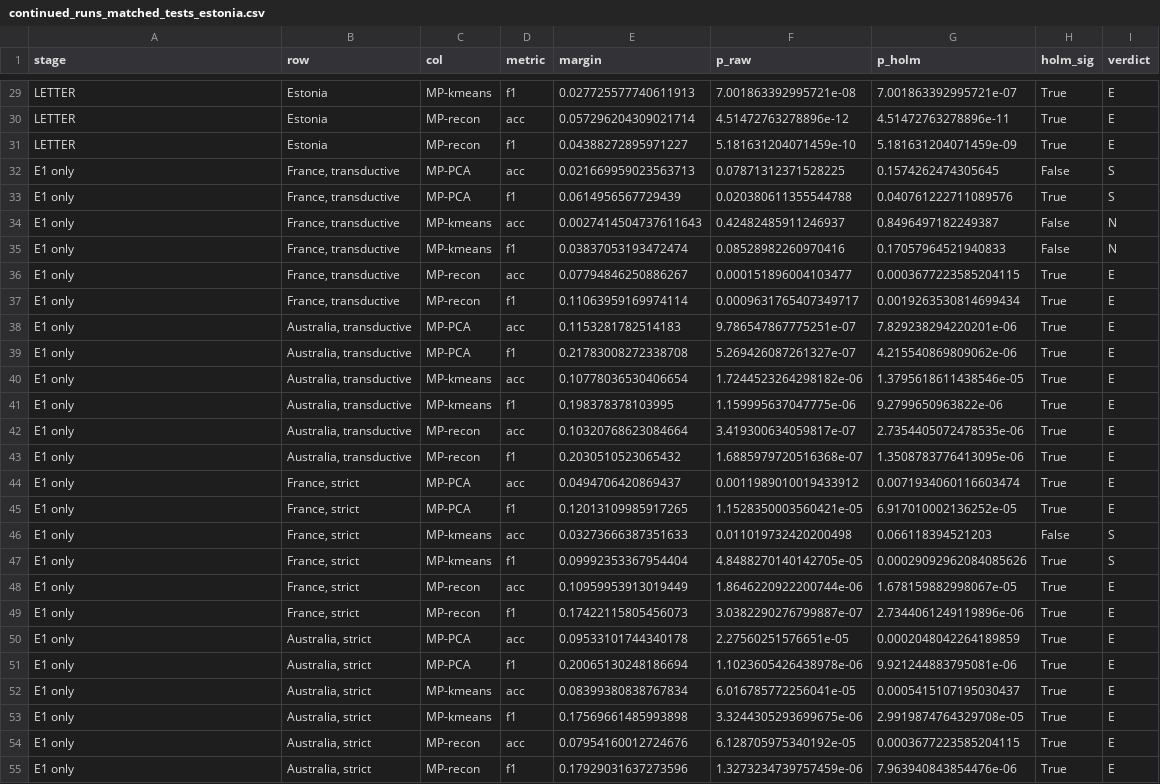
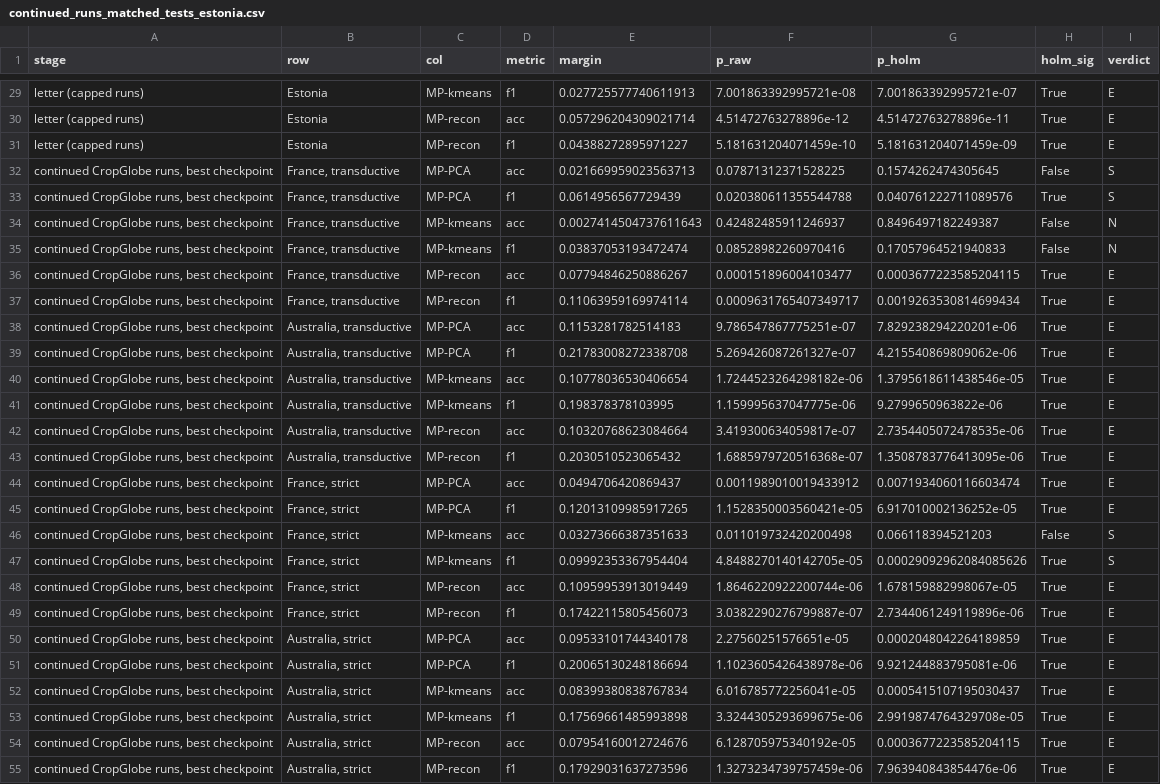
Before and after one commit to FBK-OpenIoT/fsq-matched-controls, a CSV file: results/supplement_S4_sensitivity/continued_runs_matched_tests_estonia.csv, drawn as a sheet; only a part is shown, gaps mark what is left out; the diff covers the shown part only; the diff names each change by its address in the sheet, - before the commit and + after, or states it on an @@ line.

```diff
--- a/results/supplement_S4_sensitivity/continued_runs_matched_tests_estonia.csv
+++ b/results/supplement_S4_sensitivity/continued_runs_matched_tests_estonia.csv
-A29:A31 (stage): LETTER
+A29:A31 (stage): letter (capped runs)
-A32:A55 (stage): E1 only
+A32:A55 (stage): continued CropGlobe runs, best checkpoint
```
Also changed, not shown: 93 edited cells elsewhere in this file, results/supplement_S4_sensitivity/continued_runs_decomposition.csv, results/supplement_S4_sensitivity/continued_runs_matched_tests.csv, 3 other files.
